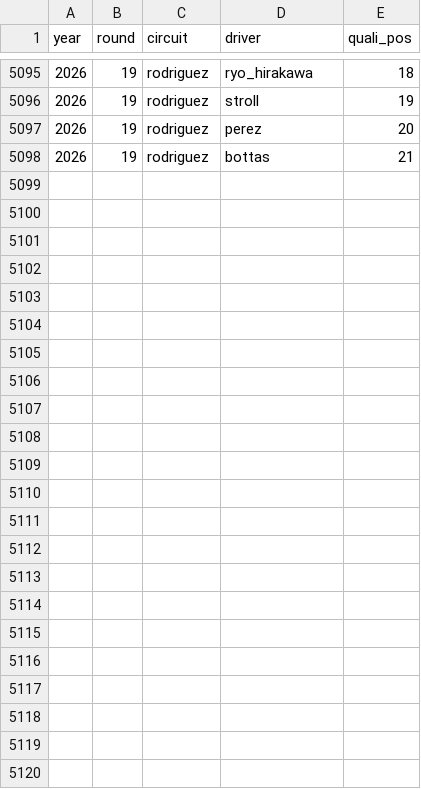
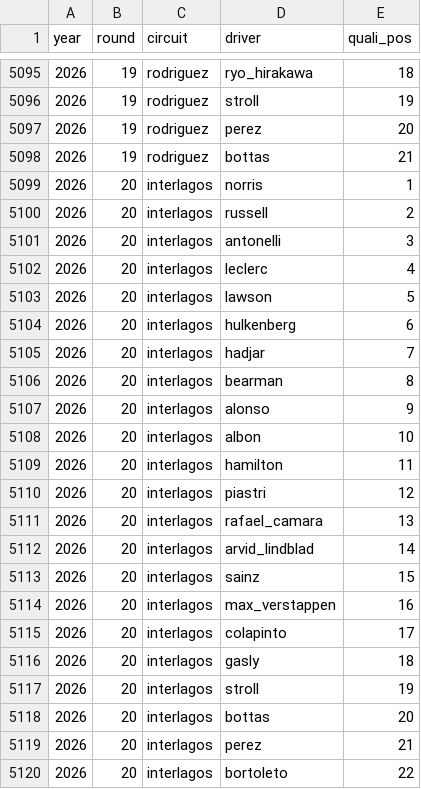
Before and after one commit to DavidL72Code/F1-Predictor, a CSV file: data/raw/qualifying_results.csv, drawn as a sheet; only a part is shown, gaps mark what is left out; the diff names each change by its address in the sheet, - before the commit and + after, or states it on an @@ line.

Commit message:
Update F1 data and live model profile

```diff
--- a/data/raw/qualifying_results.csv
+++ b/data/raw/qualifying_results.csv
+row 5099: 2026 | 20 | interlagos | norris | 1
+row 5100: 2026 | 20 | interlagos | russell | 2
+row 5101: 2026 | 20 | interlagos | antonelli | 3
+row 5102: 2026 | 20 | interlagos | leclerc | 4
+row 5103: 2026 | 20 | interlagos | lawson | 5
+row 5104: 2026 | 20 | interlagos | hulkenberg | 6
+row 5105: 2026 | 20 | interlagos | hadjar | 7
+row 5106: 2026 | 20 | interlagos | bearman | 8
+row 5107: 2026 | 20 | interlagos | alonso | 9
+row 5108: 2026 | 20 | interlagos | albon | 10
+row 5109: 2026 | 20 | interlagos | hamilton | 11
+row 5110: 2026 | 20 | interlagos | piastri | 12
+row 5111: 2026 | 20 | interlagos | rafael_camara | 13
+row 5112: 2026 | 20 | interlagos | arvid_lindblad | 14
+row 5113: 2026 | 20 | interlagos | sainz | 15
+row 5114: 2026 | 20 | interlagos | max_verstappen | 16
+row 5115: 2026 | 20 | interlagos | colapinto | 17
+row 5116: 2026 | 20 | interlagos | gasly | 18
+row 5117: 2026 | 20 | interlagos | stroll | 19
+row 5118: 2026 | 20 | interlagos | bottas | 20
+row 5119: 2026 | 20 | interlagos | perez | 21
+row 5120: 2026 | 20 | interlagos | bortoleto | 22
```
